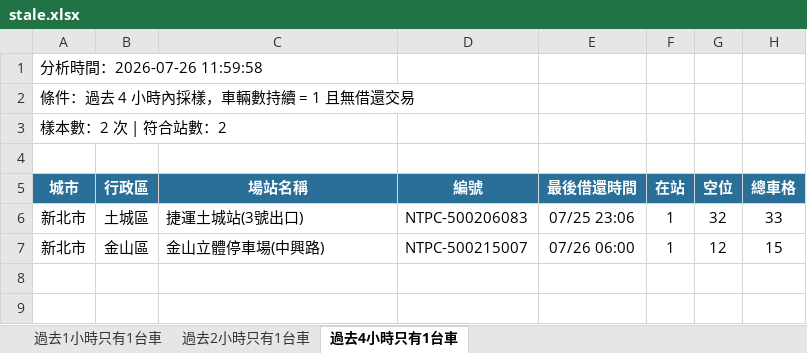
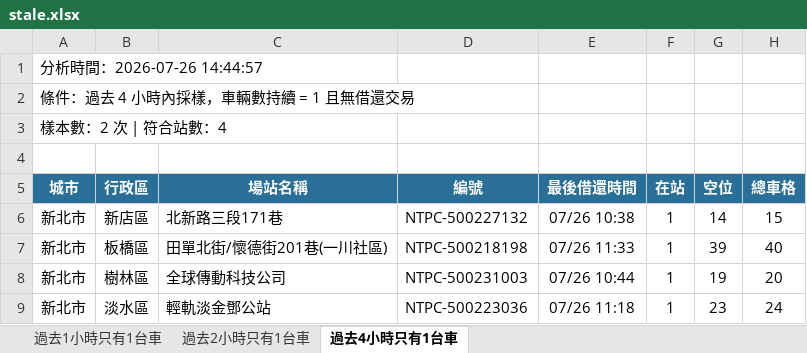
Before and after one commit to hippop3c/fixedbike, an Excel workbook: stale.xlsx, sheet 過去4小時只有1台車, drawn as a sheet; values as stored, in another font and other column widths than the file's, no borders; removed rows and columns are numbered as before the commit, all else as after; the diff names each change by its address in the sheet, - before the commit and + after, or states it on an @@ line.

```diff
--- a/stale.xlsx (sheet 過去4小時只有1台車)
+++ b/stale.xlsx (sheet 過去4小時只有1台車)
-A1 (城市): 分析時間：2026-07-26 11:59:58
+A1 (城市): 分析時間：2026-07-26 14:44:57
-A3 (城市): 樣本數：2 次 | 符合站數：2
+A3 (城市): 樣本數：2 次 | 符合站數：4
-row 6: 新北市 | 土城區 | 捷運土城站(3號出口) | NTPC-500206083 | 07/25 23:06 | 1 | 32 | 33
-B6 (行政區): 金山區
+B6 (行政區): 新店區
-C6 (場站名稱): 金山立體停車場(中興路)
+C6 (場站名稱): 北新路三段171巷
-D6 (編號): NTPC-500215007
+D6 (編號): NTPC-500227132
-E6 (最後借還時間): 07/26 06:00
+E6 (最後借還時間): 07/26 10:38
-G6 (空位): 12
+G6 (空位): 14
+row 7: 新北市 | 板橋區 | 田單北街/懷德街201巷(一川社區) | NTPC-500218198 | 07/26 11:33 | 1 | 39 | 40
+row 8: 新北市 | 樹林區 | 全球傳動科技公司 | NTPC-500231003 | 07/26 10:44 | 1 | 19 | 20
+row 9: 新北市 | 淡水區 | 輕軌淡金鄧公站 | NTPC-500223036 | 07/26 11:18 | 1 | 23 | 24
```
Also changed, not shown: sheet 過去1小時只有1台車, sheet 過去2小時只有1台車, 5 other files.
